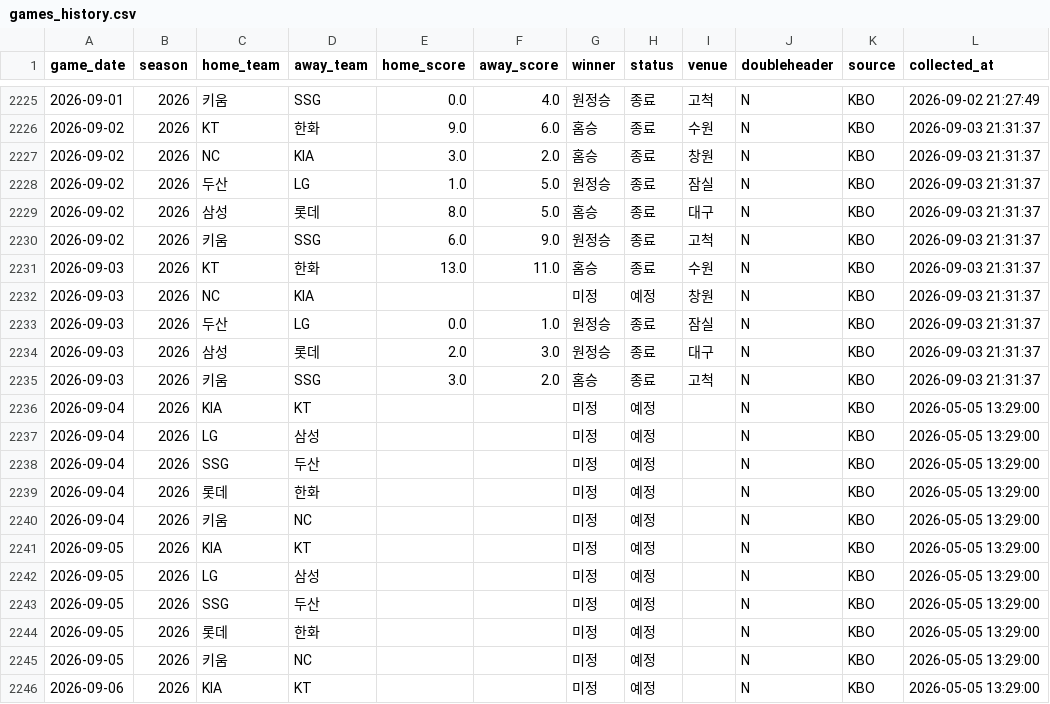
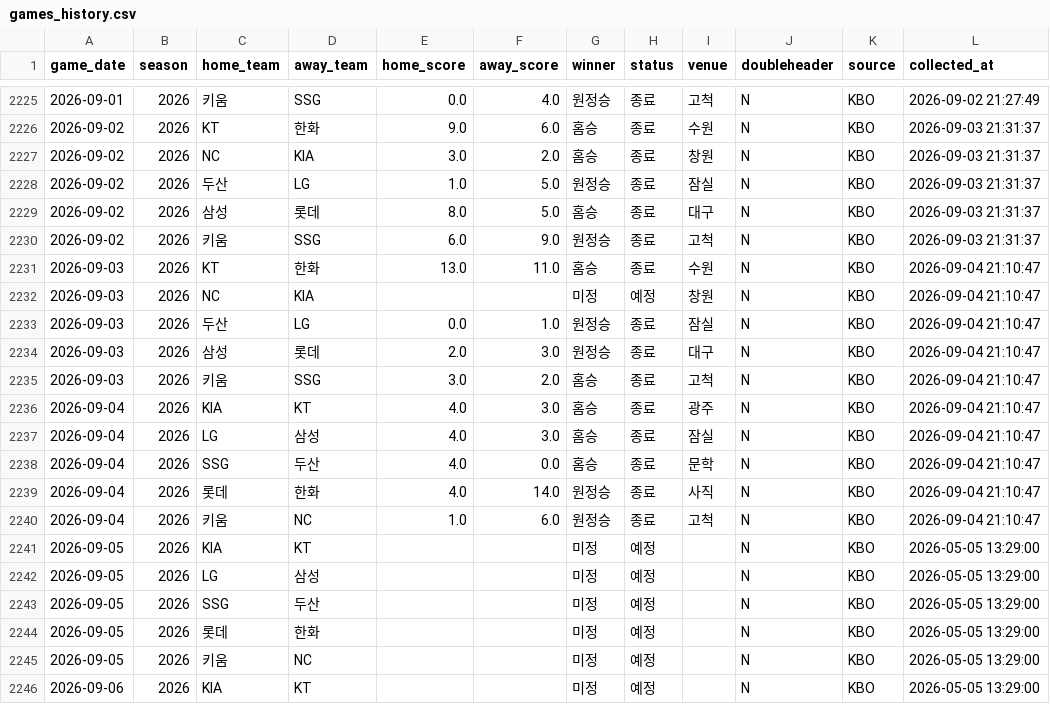
Before and after one commit to limanho001014-create/kbo-predictor-dynamic, a CSV file: data/games_history.csv, drawn as a sheet; only a part is shown, gaps mark what is left out.

```diff
--- a/data/games_history.csv
+++ b/data/games_history.csv
@@ -2230,12 +2230,12 @@
 2026-09-02,2026,키움,SSG,6.0,9.0,원정승,종료,고척,N,KBO,2026-09-03 21:31:37
-2026-09-03,2026,KT,한화,13.0,11.0,홈승,종료,수원,N,KBO,2026-09-03 21:31:37
-2026-09-03,2026,NC,KIA,,,미정,예정,창원,N,KBO,2026-09-03 21:31:37
-2026-09-03,2026,두산,LG,0.0,1.0,원정승,종료,잠실,N,KBO,2026-09-03 21:31:37
-2026-09-03,2026,삼성,롯데,2.0,3.0,원정승,종료,대구,N,KBO,2026-09-03 21:31:37
-2026-09-03,2026,키움,SSG,3.0,2.0,홈승,종료,고척,N,KBO,2026-09-03 21:31:37
-2026-09-04,2026,KIA,KT,,,미정,예정,,N,KBO,2026-05-05 13:29:00
-2026-09-04,2026,LG,삼성,,,미정,예정,,N,KBO,2026-05-05 13:29:00
-2026-09-04,2026,SSG,두산,,,미정,예정,,N,KBO,2026-05-05 13:29:00
-2026-09-04,2026,롯데,한화,,,미정,예정,,N,KBO,2026-05-05 13:29:00
-2026-09-04,2026,키움,NC,,,미정,예정,,N,KBO,2026-05-05 13:29:00
+2026-09-03,2026,KT,한화,13.0,11.0,홈승,종료,수원,N,KBO,2026-09-04 21:10:47
+2026-09-03,2026,NC,KIA,,,미정,예정,창원,N,KBO,2026-09-04 21:10:47
+2026-09-03,2026,두산,LG,0.0,1.0,원정승,종료,잠실,N,KBO,2026-09-04 21:10:47
+2026-09-03,2026,삼성,롯데,2.0,3.0,원정승,종료,대구,N,KBO,2026-09-04 21:10:47
+2026-09-03,2026,키움,SSG,3.0,2.0,홈승,종료,고척,N,KBO,2026-09-04 21:10:47
+2026-09-04,2026,KIA,KT,4.0,3.0,홈승,종료,광주,N,KBO,2026-09-04 21:10:47
+2026-09-04,2026,LG,삼성,4.0,3.0,홈승,종료,잠실,N,KBO,2026-09-04 21:10:47
+2026-09-04,2026,SSG,두산,4.0,0.0,홈승,종료,문학,N,KBO,2026-09-04 21:10:47
+2026-09-04,2026,롯데,한화,4.0,14.0,원정승,종료,사직,N,KBO,2026-09-04 21:10:47
+2026-09-04,2026,키움,NC,1.0,6.0,원정승,종료,고척,N,KBO,2026-09-04 21:10:47
 2026-09-05,2026,KIA,KT,,,미정,예정,,N,KBO,2026-05-05 13:29:00
```
Also changed, not shown: data/players_latest_hitter.csv, data/players_latest_pitcher.csv, 7 other files.
